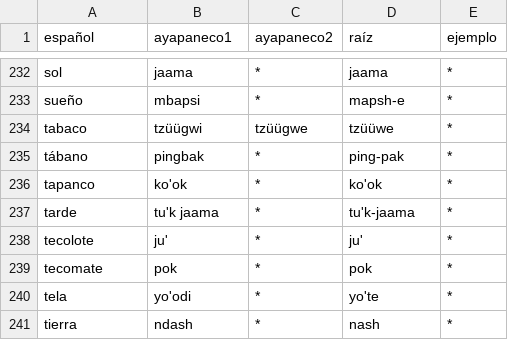
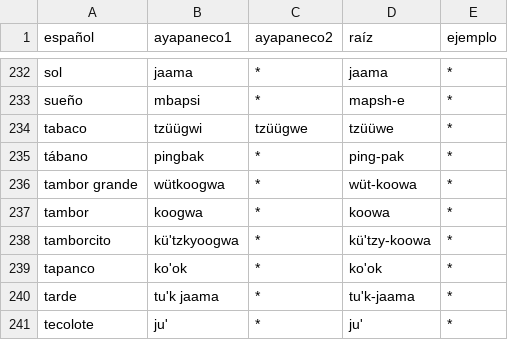
Before and after one commit to jhon-ran/ayapabot, a CSV file: db/dictionary.csv, drawn as a sheet; only a part is shown, gaps mark what is left out; the shorter side is filled out with more unchanged rows.

Commit message:
add vocab

```diff
--- a/db/dictionary.csv
+++ b/db/dictionary.csv
@@ -235,2 +235,5 @@ tabaco,tzüügwi,tzüügwe,tzüüwe,*
 tábano,pingbak,*,ping-pak,*
+tambor grande,wütkoogwa,*,wüt-koowa,*
+tambor,koogwa,*,koowa,*
+tamborcito,kü'tzkyoogwa,*,kü'tzy-koowa,*
 tapanco,ko'ok,*,ko'ok,*
```
